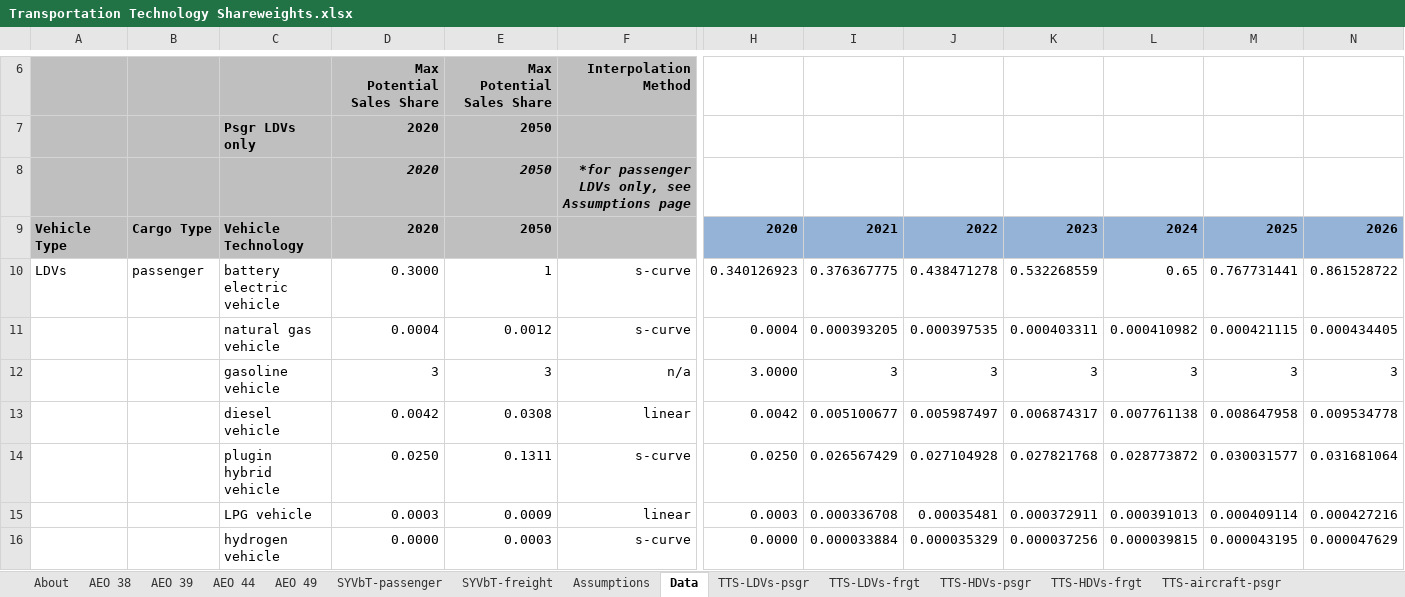
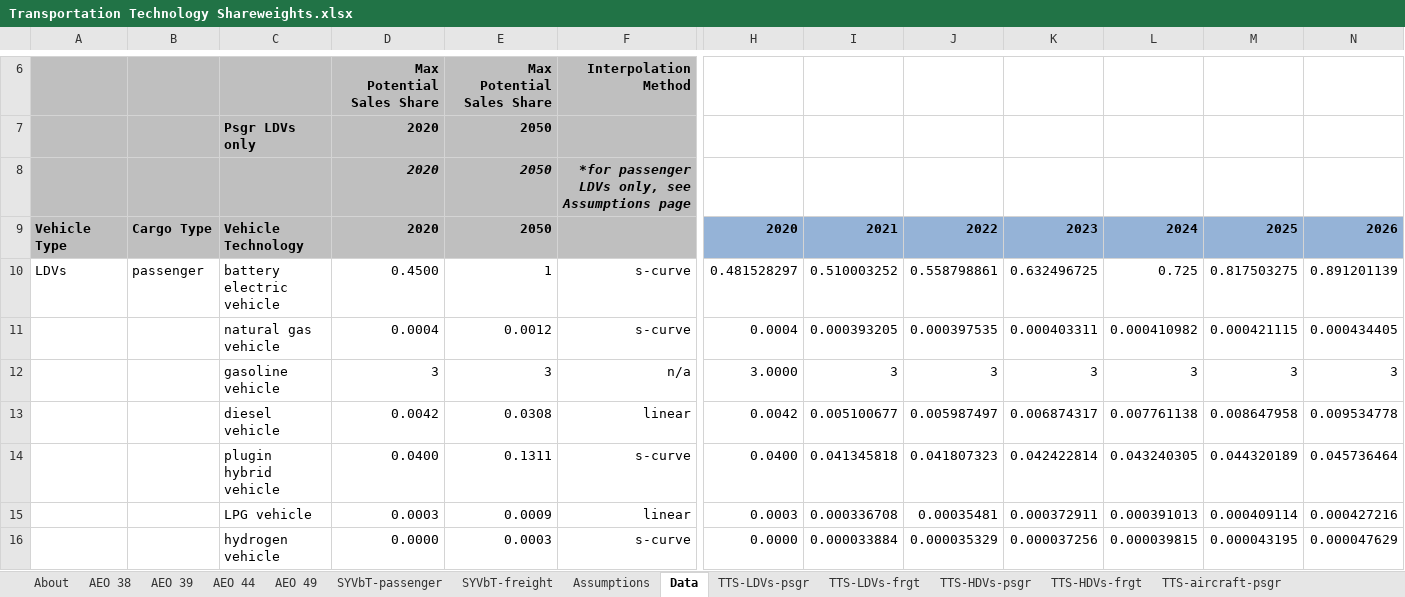
Before and after one commit to EnergyInnovation/eps-oregon, an Excel workbook: InputData/trans/TTS/Transportation Technology Shareweights.xlsx, sheet Data, drawn as a sheet; only a part is shown, gaps mark what is left out; values as stored, in another font and other column widths than the file's, no borders; charts and pictures not drawn; removed rows and columns are numbered as before the commit, all else as after; rows hold the shown columns only; the diff names each change by its address in the sheet, - before the commit and + after, or states it on an @@ line.

```diff
--- a/InputData/trans/TTS/Transportation Technology Shareweights.xlsx (sheet Data)
+++ b/InputData/trans/TTS/Transportation Technology Shareweights.xlsx (sheet Data)
-row 10: LDVs | passenger | battery electric vehicle | 0.3000 | 1 | s-curve | 0.340126923 | 0.376367775 | 0.438471278 | 0.532268559 | 0.65 | 0.767731441 | 0.861528722
+row 10: LDVs | passenger | battery electric vehicle | 0.4500 | 1 | s-curve | 0.481528297 | 0.510003252 | 0.558798861 | 0.632496725 | 0.725 | 0.817503275 | 0.891201139
-row 14:  |  | plugin hybrid vehicle | 0.0250 | 0.1311 | s-curve | 0.0250 | 0.026567429 | 0.027104928 | 0.027821768 | 0.028773872 | 0.030031577 | 0.031681064
+row 14:  |  | plugin hybrid vehicle | 0.0400 | 0.1311 | s-curve | 0.0400 | 0.041345818 | 0.041807323 | 0.042422814 | 0.043240305 | 0.044320189 | 0.045736464
```
Also changed, not shown: sheet TTS-LDVs-psgr, sheet Assumptions, charts or pictures, 1 other file.
